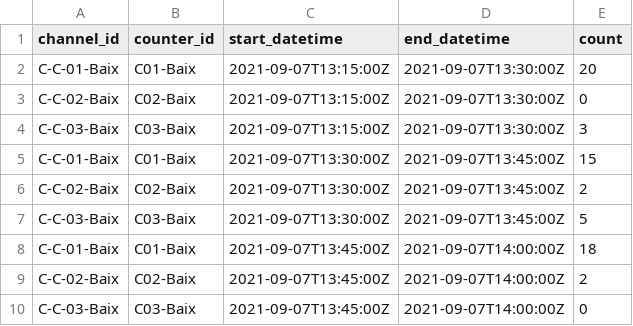
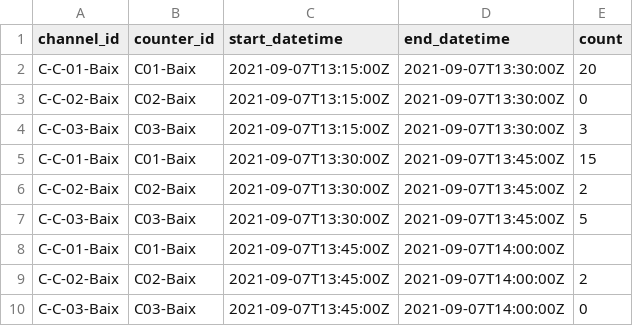
Before and after one commit to etalab/schema-comptage-mobilites-measure, a CSV file: exemple-valide.csv, drawn as a sheet.

Commit message:
Make "count" optional (see #5)

```diff
--- a/exemple-valide.csv
+++ b/exemple-valide.csv
@@ -7,3 +7,3 @@ C-C-02-Baix,C02-Baix,2021-09-07T13:30:00Z,2021-09-07T13:45:00Z,2
 C-C-03-Baix,C03-Baix,2021-09-07T13:30:00Z,2021-09-07T13:45:00Z,5
-C-C-01-Baix,C01-Baix,2021-09-07T13:45:00Z,2021-09-07T14:00:00Z,18
+C-C-01-Baix,C01-Baix,2021-09-07T13:45:00Z,2021-09-07T14:00:00Z,
 C-C-02-Baix,C02-Baix,2021-09-07T13:45:00Z,2021-09-07T14:00:00Z,2
```
Also changed, not shown: 1 other file.
